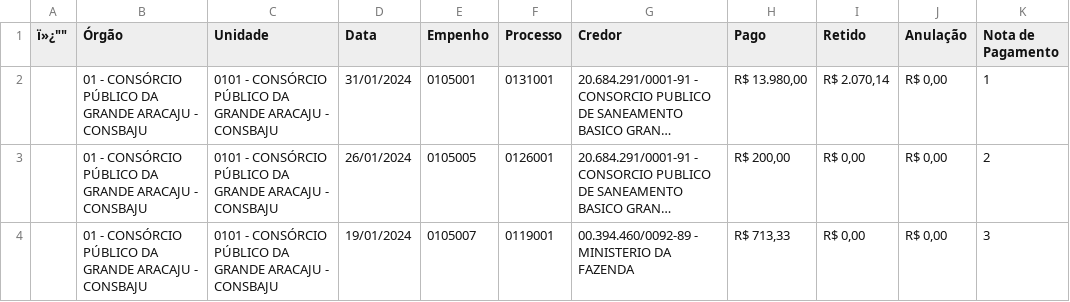
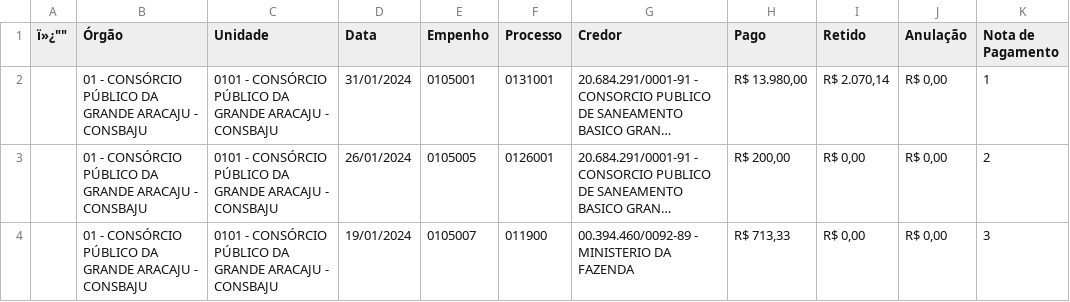
Before and after one commit to pedro-delfino01/Projeto-FastAPI, a CSV file: app/data/Município Online.csv, drawn as a sheet; only a part is shown; long unchanged cells end in …; the diff names each change by its address in the sheet, - before the commit and + after, or states it on an @@ line.

```diff
--- a/app/data/Município Online.csv
+++ b/app/data/Município Online.csv
-F4 (Processo): 0119001
+F4 (Processo): 011900
```
Also changed, not shown: 2 other files.
